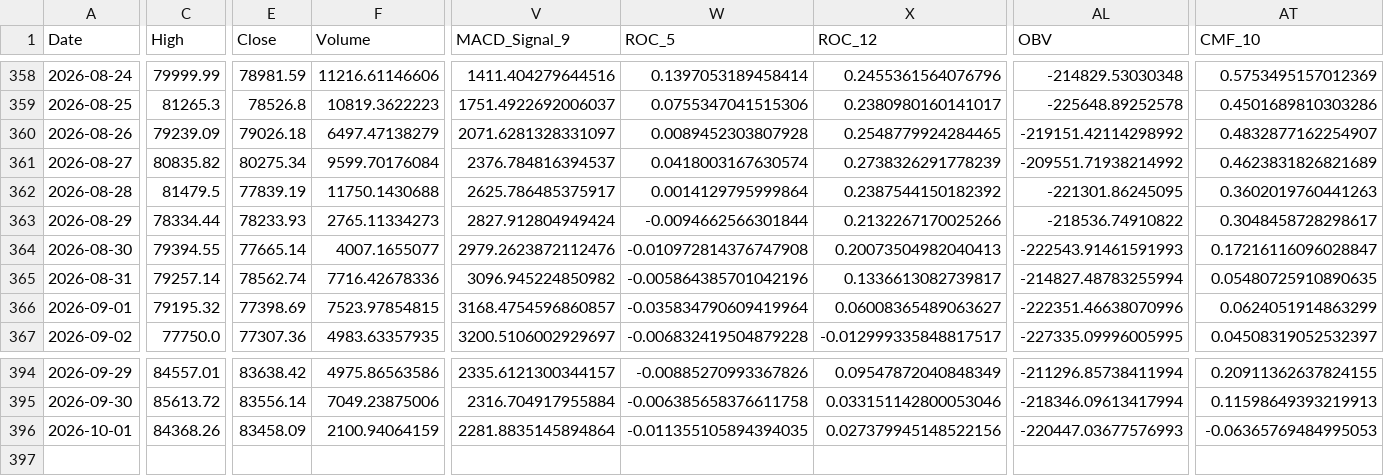
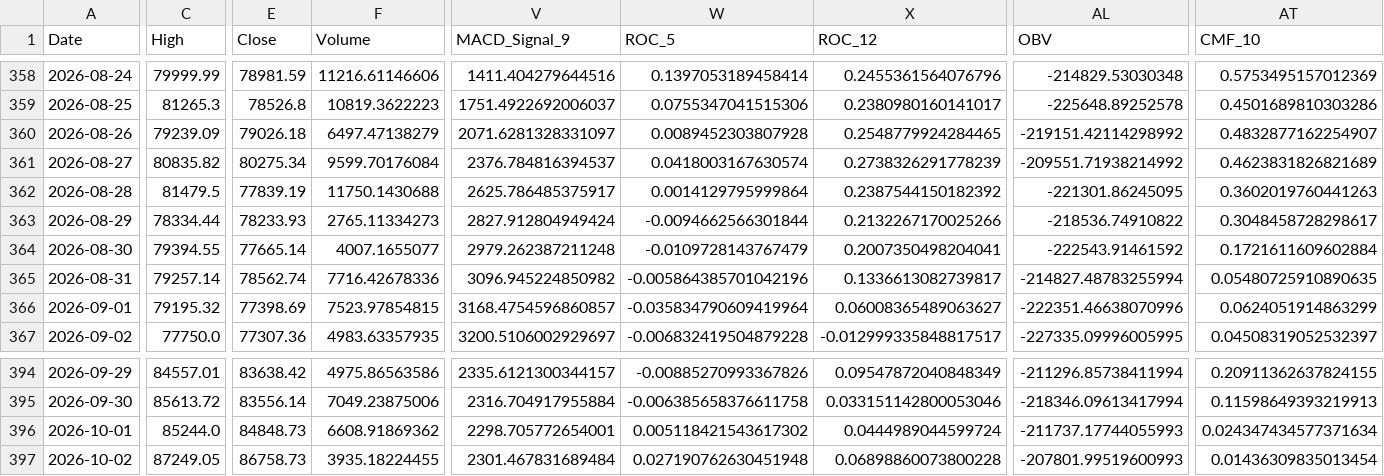
Before and after one commit to JintaoLiuorJoey/coinbase-ohlcv-data, a CSV file: data/BTC_aggregated.csv, drawn as a sheet; only a part is shown, gaps mark what is left out; rows hold the shown columns only; the diff covers the shown part only; the diff names each change by its address in the sheet, - before the commit and + after, or states it on an @@ line.

```diff
--- a/data/BTC_aggregated.csv
+++ b/data/BTC_aggregated.csv
-V364 (MACD_Signal_9): 2979.2623872112476
+V364 (MACD_Signal_9): 2979.262387211248
-W364 (ROC_5): -0.010972814376747908
+W364 (ROC_5): -0.0109728143767479
-X364 (ROC_12): 0.20073504982040413
+X364 (ROC_12): 0.2007350498204041
-AL364 (OBV): -222543.91461591993
+AL364 (OBV): -222543.91461592
-AT364 (CMF_10): 0.17216116096028847
+AT364 (CMF_10): 0.1721611609602884
-C396 (High): 84368.26
+C396 (High): 85244.0
-E396 (Close): 83458.09
+E396 (Close): 84848.73
-F396 (Volume): 2100.94064159
+F396 (Volume): 6608.91869362
-V396 (MACD_Signal_9): 2281.8835145894864
+V396 (MACD_Signal_9): 2298.705772654001
-W396 (ROC_5): -0.011355105894394035
+W396 (ROC_5): 0.005118421543617302
-X396 (ROC_12): 0.027379945148522156
+X396 (ROC_12): 0.0444989044599724
-AL396 (OBV): -220447.03677576993
+AL396 (OBV): -211737.17744055993
-AT396 (CMF_10): -0.06365769484995053
+AT396 (CMF_10): 0.024347434577371634
+row 397: 2026-10-02 | 87249.05 | 86758.73 | 3935.18224455 | 2301.467831689484 | 0.027190762630451948 | 0.06898860073800228 | -207801.99519600993 | 0.01436309835013454
```
Also changed, not shown: 31 edited cells elsewhere in this file, data/ETH_aggregated.csv, data/XRP_aggregated.csv.
